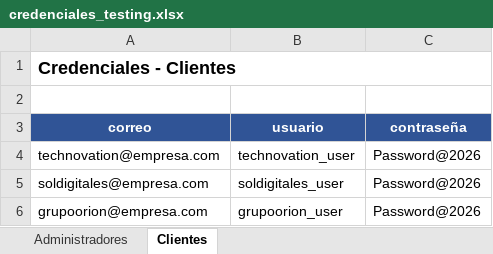
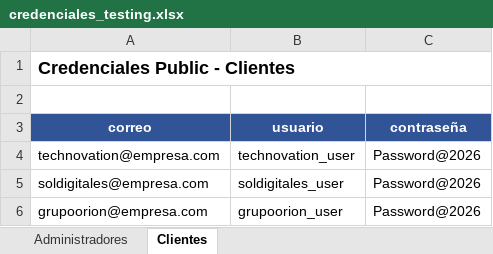
Before and after one commit to DarkCastro24/Clients_System, an Excel workbook: credenciales_testing.xlsx, sheet Clientes, drawn as a sheet; values as stored, in another font and other column widths than the file's, no borders; table styles not drawn; the diff names each change by its address in the sheet, - before the commit and + after, or states it on an @@ line.

Commit message:
Add docker-compose down step; update DB header
Add a new section to README explaining how to stop and remove Docker containers with `docker-compose down` (includes command and brief note). Update database.sql header to note a logical PostgreSQL backup. Also update the testing credentials spreadsheet (credenciales_testing.xlsx).

```diff
--- a/credenciales_testing.xlsx (sheet Clientes)
+++ b/credenciales_testing.xlsx (sheet Clientes)
-A1 (correo): Credenciales - Clientes
+A1 (correo): Credenciales Public - Clientes
```
Also changed, not shown: sheet Administradores, 2 other files.
